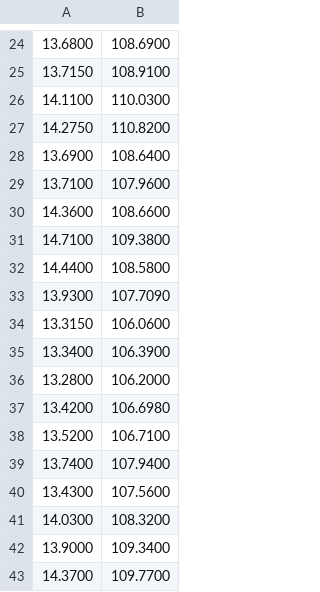
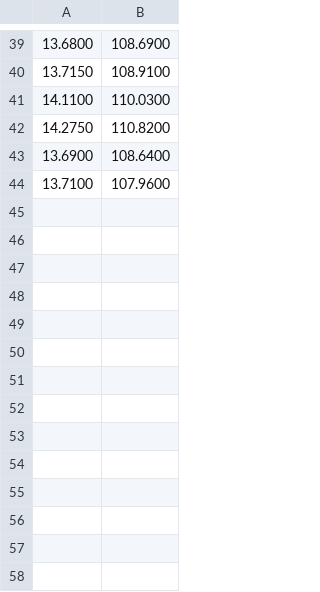
Before and after one commit to bridgelancer/libstats, a CSV file: Zk.csv, drawn as a sheet; only a part is shown, gaps mark what is left out; removed rows and columns are numbered as before the commit, all else as after; the diff covers the shown part only; the diff names each change by its address in the sheet, - before the commit and + after, or states it on an @@ line.

```diff
--- a/Zk.csv
+++ b/Zk.csv
-row 30: 14.3600 | 108.6600
-row 31: 14.7100 | 109.3800
-row 32: 14.4400 | 108.5800
-row 33: 13.9300 | 107.7090
-row 34: 13.3150 | 106.0600
-row 35: 13.3400 | 106.3900
-row 36: 13.2800 | 106.2000
-row 37: 13.4200 | 106.6980
-row 38: 13.5200 | 106.7100
-row 39: 13.7400 | 107.9400
-row 40: 13.4300 | 107.5600
-row 41: 14.0300 | 108.3200
-row 42: 13.9000 | 109.3400
-row 43: 14.3700 | 109.7700
```
Also changed, not shown: 15 added rows elsewhere in this file, Z0.csv, Z1.csv, 6 other files.
